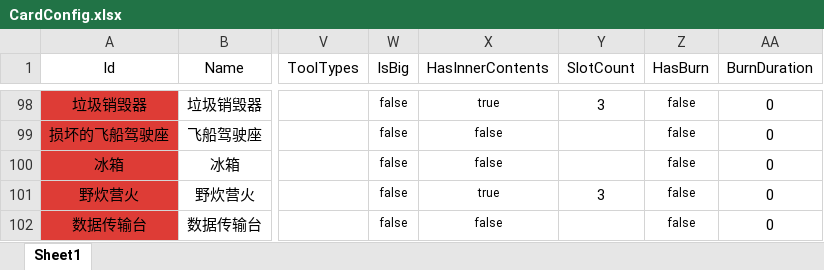
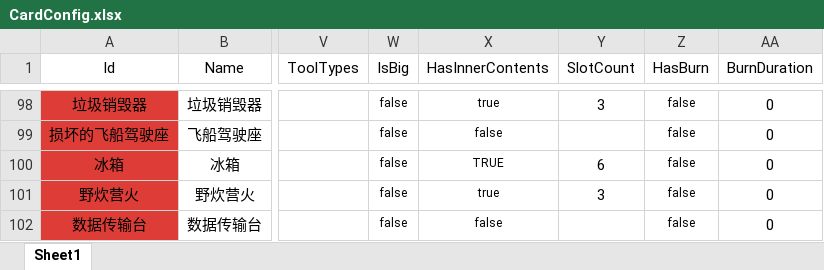
Before and after one commit to Cindyxj1011001101/WindowsSurvival, an Excel workbook: Assets/StreamingAssets/Excel/CardConfig.xlsx, sheet Sheet1, drawn as a sheet; only a part is shown, gaps mark what is left out; values as stored, in another font and other column widths than the file's, no borders; the diff names each change by its address in the sheet, - before the commit and + after, or states it on an @@ line.

```diff
--- a/Assets/StreamingAssets/Excel/CardConfig.xlsx (sheet Sheet1)
+++ b/Assets/StreamingAssets/Excel/CardConfig.xlsx (sheet Sheet1)
-X100 (HasInnerContents): false
+X100 (HasInnerContents): TRUE
-Y100 (SlotCount): (empty)
+Y100 (SlotCount): 6
```
Also changed, not shown: 19 other files.
